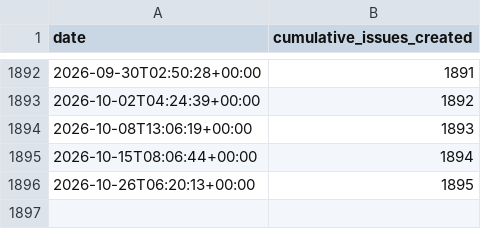
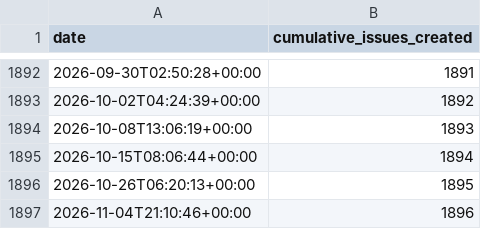
Before and after one commit to MultiQC/stats, a CSV file: data/issues_created_over_time.csv, drawn as a sheet; only a part is shown, gaps mark what is left out; the diff names each change by its address in the sheet, - before the commit and + after, or states it on an @@ line.

```diff
--- a/data/issues_created_over_time.csv
+++ b/data/issues_created_over_time.csv
+row 1897: 2026-11-04T21:10:46+00:00 | 1896
```
Also changed, not shown: data/issues_monthly_new.csv, data/issues_open_over_time.csv, 19 other files.
